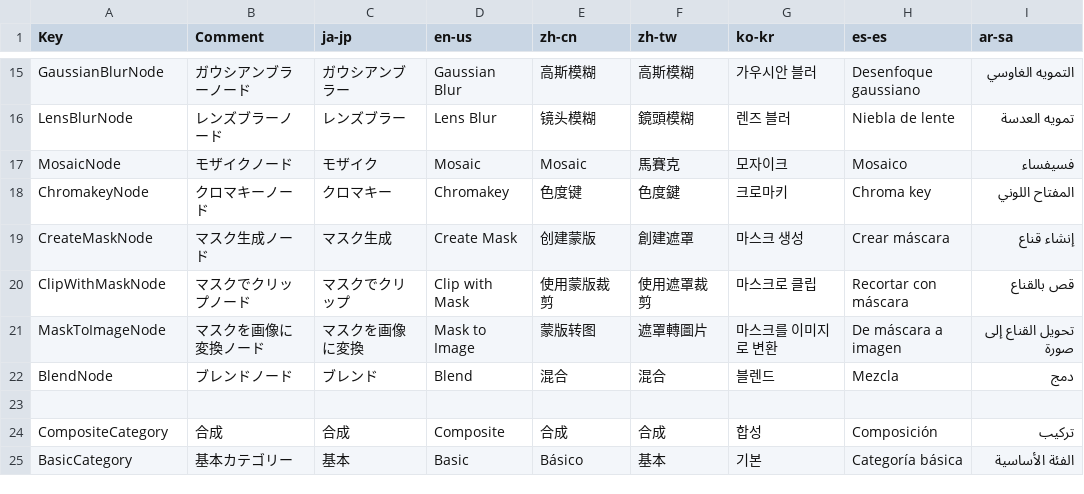
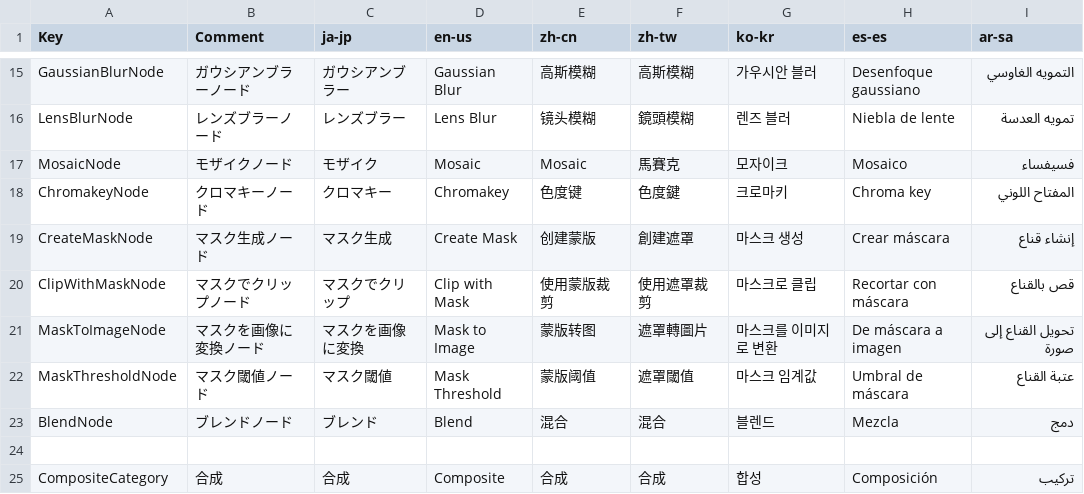
Before and after one commit to p-rer/NodeVideoEffects, a CSV file: NodeVideoEffects.Utility/Text_Node.csv, drawn as a sheet; only a part is shown, gaps mark what is left out; the shorter side is filled out with more unchanged rows; the diff names each change by its address in the sheet, - before the commit and + after, or states it on an @@ line.

Commit message:
マスク閾値ノードを追加

```diff
--- a/NodeVideoEffects.Utility/Text_Node.csv
+++ b/NodeVideoEffects.Utility/Text_Node.csv
+row 22: MaskThresholdNode | マスク閾値ノード | マスク閾値 | Mask Threshold | 蒙版阈值 | 遮罩閾值 | 마스크 임계값 | Umbral de máscara | عتبة القناع
```
Also changed, not shown: 3 other files.
